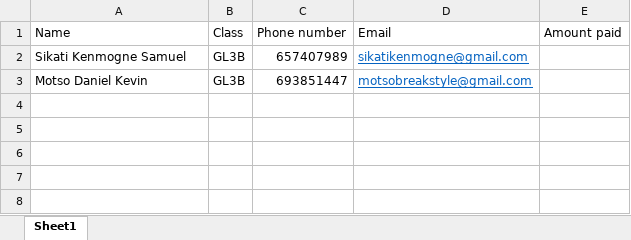
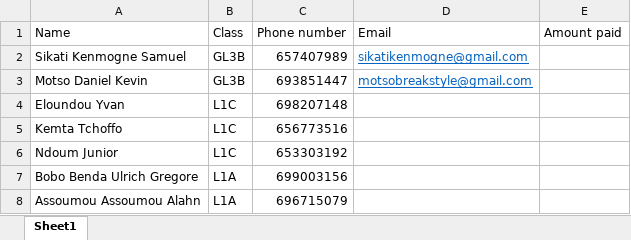
Before and after one commit to Nguh-Prince/ChessTournament, an Excel workbook: registered players.xlsx, sheet Sheet1, drawn as a sheet; values as stored, in another font and other column widths than the file's, no borders; the diff names each change by its address in the sheet, - before the commit and + after, or states it on an @@ line.

Commit message:
Added 4 players to the file

```diff
--- a/registered players.xlsx (sheet Sheet1)
+++ b/registered players.xlsx (sheet Sheet1)
+row 4: Eloundou Yvan | L1C | 698207148
+row 5: Kemta Tchoffo | L1C | 656773516
+row 6: Ndoum Junior | L1C | 653303192
+row 7: Bobo Benda Ulrich Gregore | L1A | 699003156
+row 8: Assoumou Assoumou Alahn | L1A | 696715079
```
